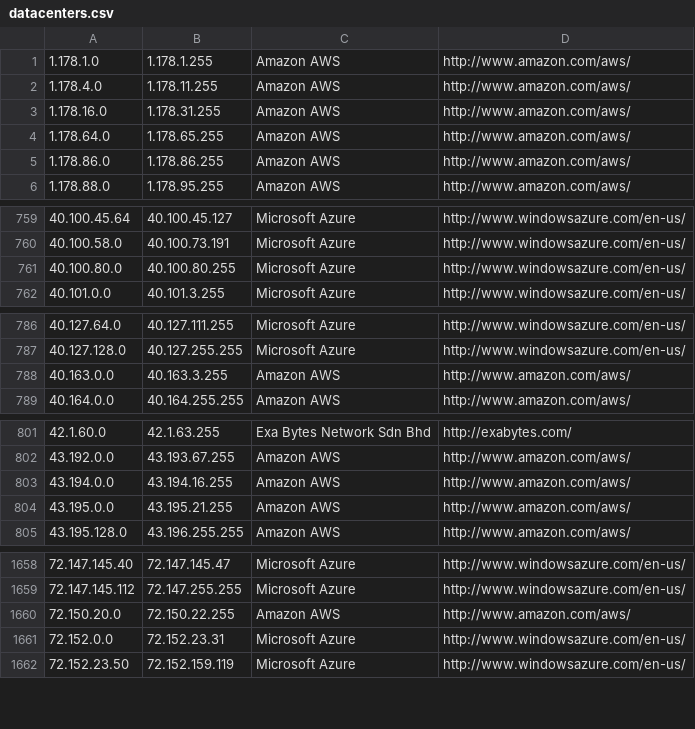
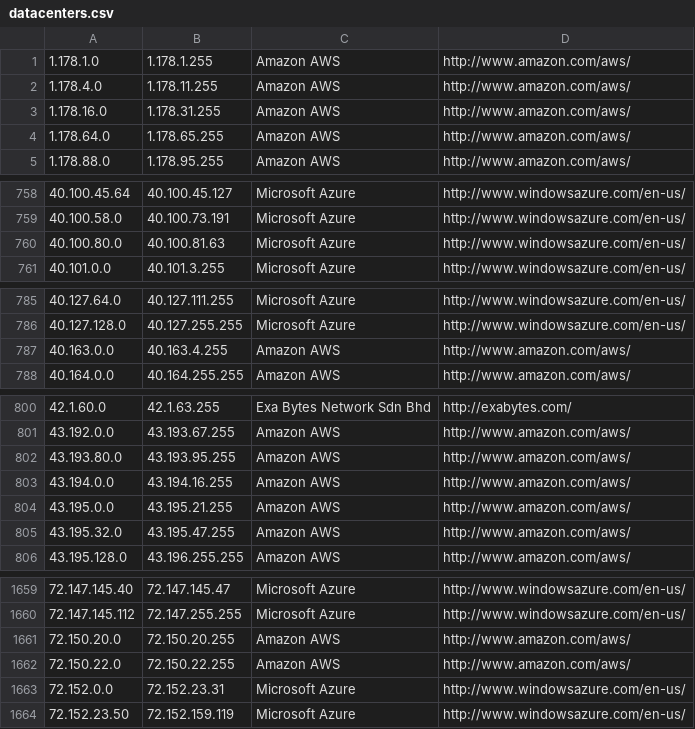
Before and after one commit to PodderApps/ipcat, a CSV file: datacenters.csv, drawn as a sheet; only a part is shown, gaps mark what is left out.

Commit message:
Update IP list

```diff
--- a/datacenters.csv
+++ b/datacenters.csv
@@ -4,3 +4,2 @@
 1.178.64.0,1.178.65.255,Amazon AWS,http://www.amazon.com/aws/
-1.178.86.0,1.178.86.255,Amazon AWS,http://www.amazon.com/aws/
 1.178.88.0,1.178.95.255,Amazon AWS,http://www.amazon.com/aws/
@@ -760,3 +759,3 @@
 40.100.58.0,40.100.73.191,Microsoft Azure,http://www.windowsazure.com/en-us/
-40.100.80.0,40.100.80.255,Microsoft Azure,http://www.windowsazure.com/en-us/
+40.100.80.0,40.100.81.63,Microsoft Azure,http://www.windowsazure.com/en-us/
 40.101.0.0,40.101.3.255,Microsoft Azure,http://www.windowsazure.com/en-us/
@@ -787,3 +786,3 @@
 40.127.128.0,40.127.255.255,Microsoft Azure,http://www.windowsazure.com/en-us/
-40.163.0.0,40.163.3.255,Amazon AWS,http://www.amazon.com/aws/
+40.163.0.0,40.163.4.255,Amazon AWS,http://www.amazon.com/aws/
 40.164.0.0,40.164.255.255,Amazon AWS,http://www.amazon.com/aws/
@@ -802,4 +801,6 @@
 43.192.0.0,43.193.67.255,Amazon AWS,http://www.amazon.com/aws/
+43.193.80.0,43.193.95.255,Amazon AWS,http://www.amazon.com/aws/
 43.194.0.0,43.194.16.255,Amazon AWS,http://www.amazon.com/aws/
 43.195.0.0,43.195.21.255,Amazon AWS,http://www.amazon.com/aws/
+43.195.32.0,43.195.47.255,Amazon AWS,http://www.amazon.com/aws/
 43.195.128.0,43.196.255.255,Amazon AWS,http://www.amazon.com/aws/
@@ -1659,3 +1660,4 @@
 72.147.145.112,72.147.255.255,Microsoft Azure,http://www.windowsazure.com/en-us/
-72.150.20.0,72.150.22.255,Amazon AWS,http://www.amazon.com/aws/
+72.150.20.0,72.150.20.255,Amazon AWS,http://www.amazon.com/aws/
+72.150.22.0,72.150.22.255,Amazon AWS,http://www.amazon.com/aws/
 72.152.0.0,72.152.23.31,Microsoft Azure,http://www.windowsazure.com/en-us/
```
Also changed, not shown: datacenters-stats.csv.
